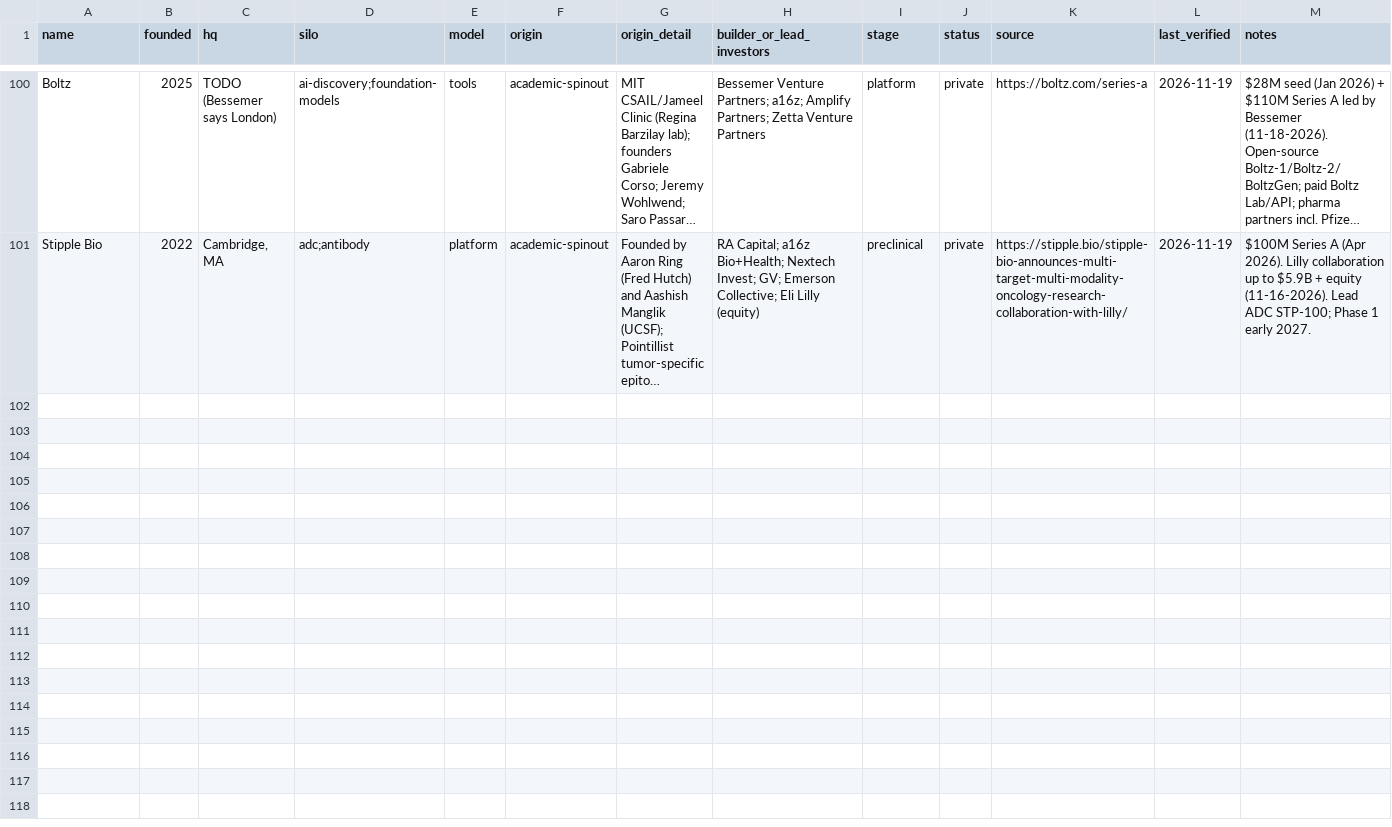
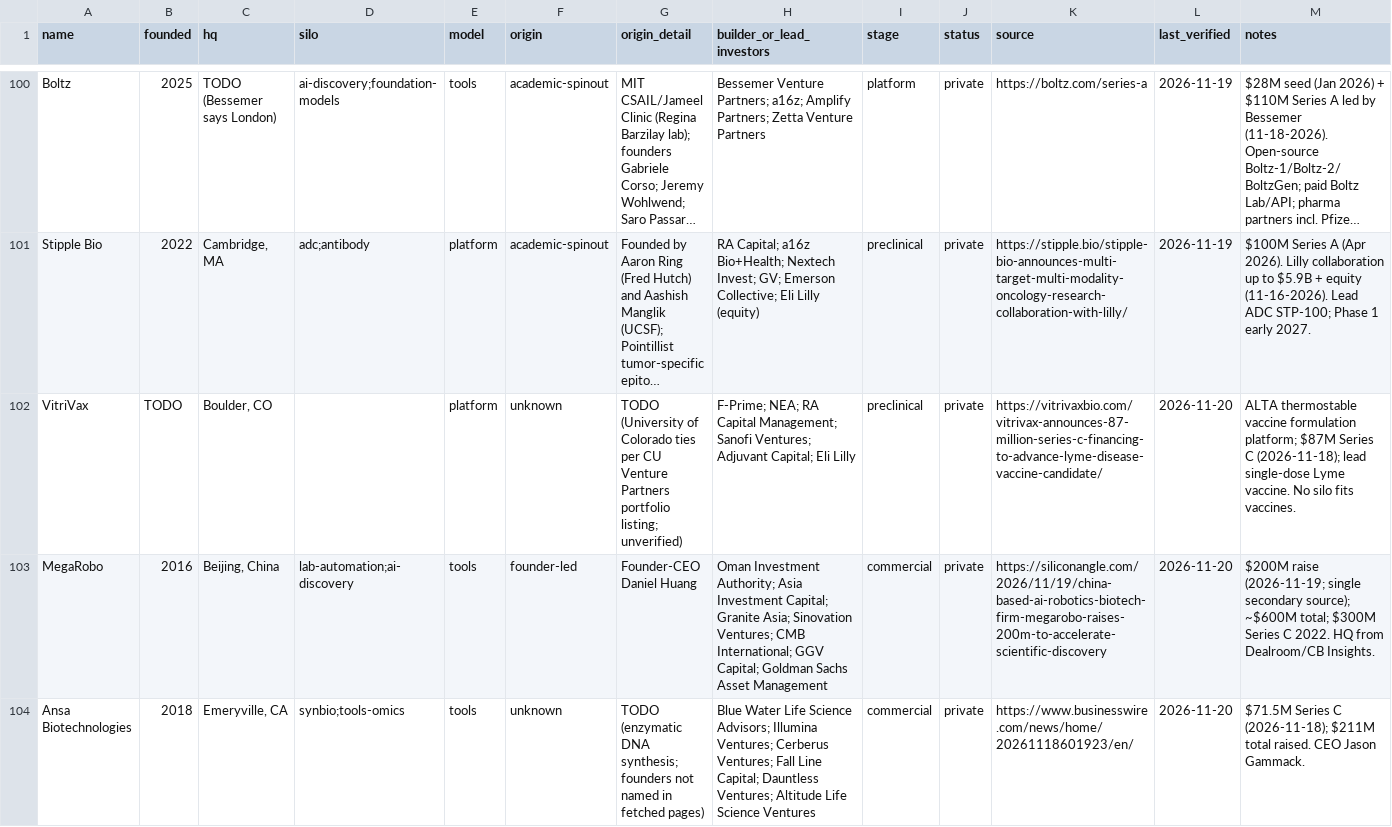
Before and after one commit to cc1015/biotech-tracker, a CSV file: data/companies.csv, drawn as a sheet; only a part is shown, gaps mark what is left out; long unchanged cells end in …; the diff names each change by its address in the sheet, - before the commit and + after, or states it on an @@ line.

```diff
--- a/data/companies.csv
+++ b/data/companies.csv
+row 102: VitriVax | TODO | Boulder, CO |  | platform | unknown | TODO (University of Colorado ties per CU Venture Partners portfolio listing; unverified) | F-Prime; NEA; RA Capital Management; Sanofi Ventures; Adjuvant Capital; Eli Lilly | preclinical | private | https://vitrivaxbio.com/vitrivax-announces-87-million-series-c-financing-to-advance-lyme-disease-vaccine-candidate/ | 2026-11-20 | ALTA thermostable vaccine formulation platform; $87M Series C (2026-11-18); lead single-dose Lyme vaccine. No silo fits vaccines.
+row 103: MegaRobo | 2016 | Beijing, China | lab-automation;ai-discovery | tools | founder-led | Founder-CEO Daniel Huang | Oman Investment Authority; Asia Investment Capital; Granite Asia; Sinovation Ventures; CMB International; GGV Capital; Goldman Sachs Asset Management | commercial | private | https://siliconangle.com/2026/11/19/china-based-ai-robotics-biotech-firm-megarobo-raises-200m-to-accelerate-scientific-discovery | 2026-11-20 | $200M raise (2026-11-19; single secondary source); ~$600M total; $300M Series C 2022. HQ from Dealroom/CB Insights.
+row 104: Ansa Biotechnologies | 2018 | Emeryville, CA | synbio;tools-omics | tools | unknown | TODO (enzymatic DNA synthesis; founders not named in fetched pages) | Blue Water Life Science Advisors; Illumina Ventures; Cerberus Ventures; Fall Line Capital; Dauntless Ventures; Altitude Life Science Ventures | commercial | private | https://www.businesswire.com/news/home/20261118601923/en/ | 2026-11-20 | $71.5M Series C (2026-11-18); $211M total raised. CEO Jason Gammack.
```
Also changed, not shown: data/products.csv, data/tech_entrants.csv, 7 other files.
